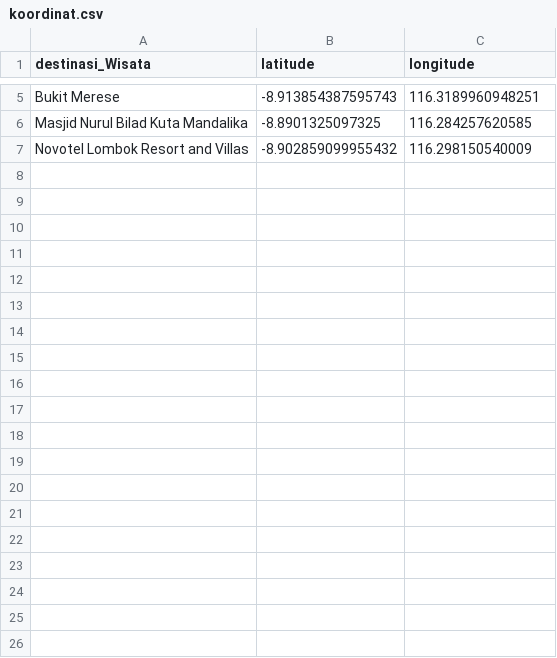
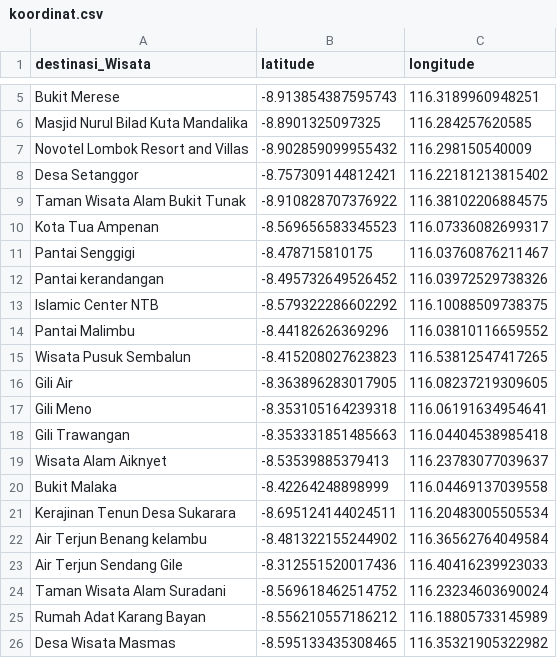
Before and after one commit to inasatira/ProjectAI, a CSV file: koordinat.csv, drawn as a sheet; only a part is shown, gaps mark what is left out; the diff names each change by its address in the sheet, - before the commit and + after, or states it on an @@ line.

Commit message:
Penambahan 18 destinasi wisata

```diff
--- a/koordinat.csv
+++ b/koordinat.csv
+row 8: Desa Setanggor | -8.757309144812421 | 116.22181213815402
+row 9: Taman Wisata Alam Bukit Tunak | -8.910828707376922 | 116.38102206884575
+row 10: Kota Tua Ampenan | -8.569656583345523 | 116.07336082699317
+row 11: Pantai Senggigi | -8.478715810175 | 116.03760876211467
+row 12: Pantai kerandangan | -8.495732649526452 | 116.03972529738326
+row 13: Islamic Center NTB | -8.579322286602292 | 116.10088509738375
+row 14: Pantai Malimbu | -8.44182626369296 | 116.03810116659552
+row 15: Wisata Pusuk Sembalun | -8.415208027623823 | 116.53812547417265
+row 16: Gili Air | -8.363896283017905 | 116.08237219309605
+row 17: Gili Meno | -8.353105164239318 | 116.06191634954641
+row 18: Gili Trawangan | -8.353331851485663 | 116.04404538985418
+row 19: Wisata Alam Aiknyet | -8.53539885379413 | 116.23783077039637
+row 20: Bukit Malaka | -8.42264248898999 | 116.04469137039558
+row 21: Kerajinan Tenun Desa Sukarara | -8.695124144024511 | 116.20483005505534
+row 22: Air Terjun Benang kelambu | -8.481322155244902 | 116.36562764049584
+row 23: Air Terjun Sendang Gile | -8.312551520017436 | 116.40416239923033
+row 24: Taman Wisata Alam Suradani | -8.569618462514752 | 116.23234603690024
+row 25: Rumah Adat Karang Bayan | -8.556210557186212 | 116.18805733145989
+row 26: Desa Wisata Masmas | -8.595133435308465 | 116.35321905322982
```
